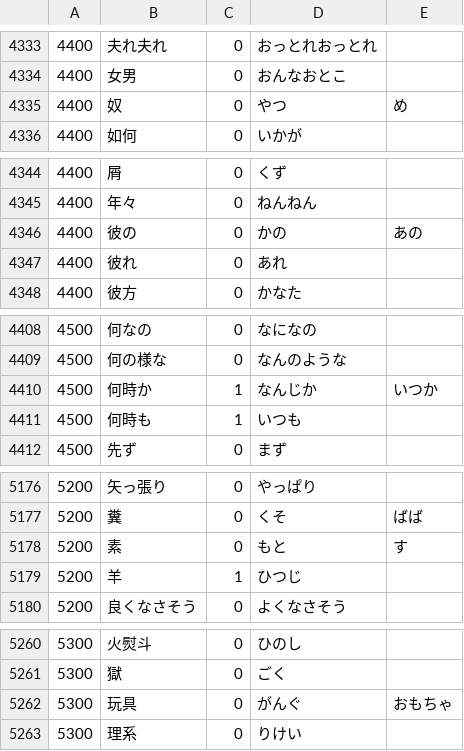
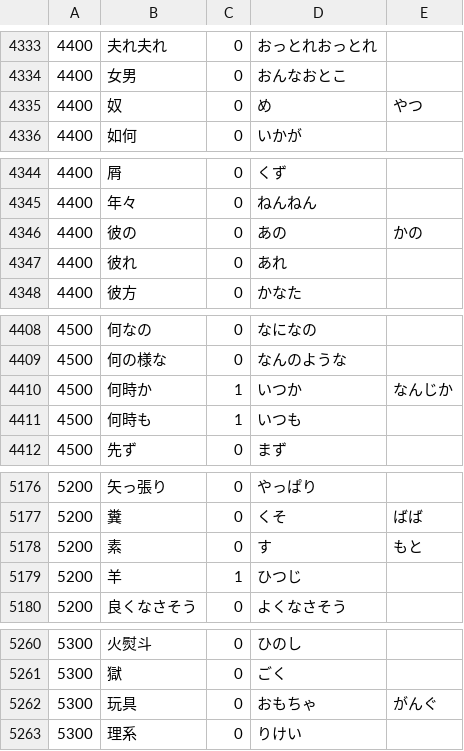
Before and after one commit to nevdelap/nevsjapanesevocab, a CSV file: vocab.csv, drawn as a sheet; only a part is shown, gaps mark what is left out; the diff covers the shown part only.

```diff
--- a/vocab.csv
+++ b/vocab.csv
@@ -4334,3 +4334,3 @@
 4400,女男,0,おんなおとこ
-4400,奴,0,やつ,め
+4400,奴,0,め,やつ
 4400,如何,0,いかが
@@ -4345,3 +4345,3 @@
 4400,年々,0,ねんねん
-4400,彼の,0,かの,あの
+4400,彼の,0,あの,かの
 4400,彼れ,0,あれ
@@ -4409,3 +4409,3 @@
 4500,何の様な,0,なんのような
-4500,何時か,1,なんじか,いつか
+4500,何時か,1,いつか,なんじか
 4500,何時も,1,いつも
@@ -5177,3 +5177,3 @@
 5200,糞,0,くそ,ばば
-5200,素,0,もと,す
+5200,素,0,す,もと
 5200,羊,1,ひつじ
@@ -5261,3 +5261,3 @@
 5300,獄,0,ごく
-5300,玩具,0,がんぐ,おもちゃ
+5300,玩具,0,おもちゃ,がんぐ
 5300,理系,0,りけい
```
Also changed, not shown: 16 edited cells elsewhere in this file, 2 other files.
